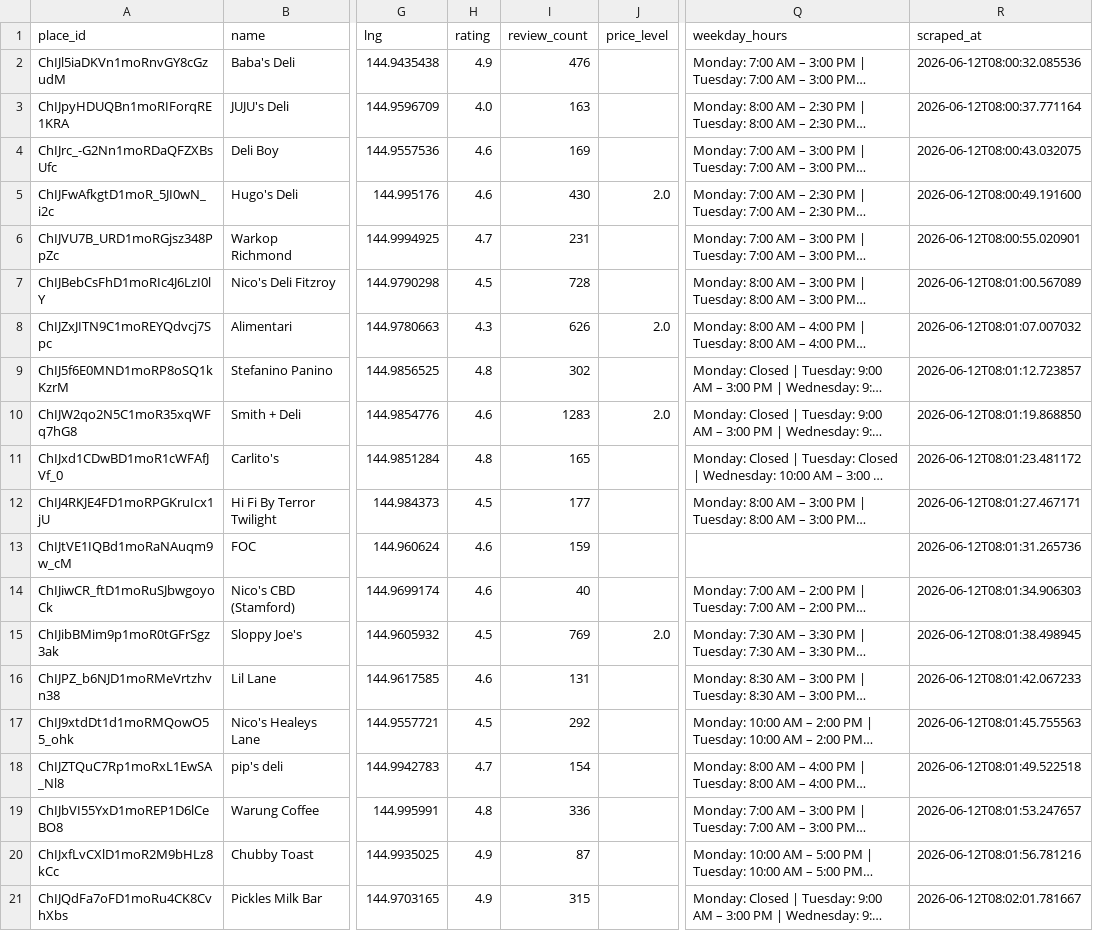
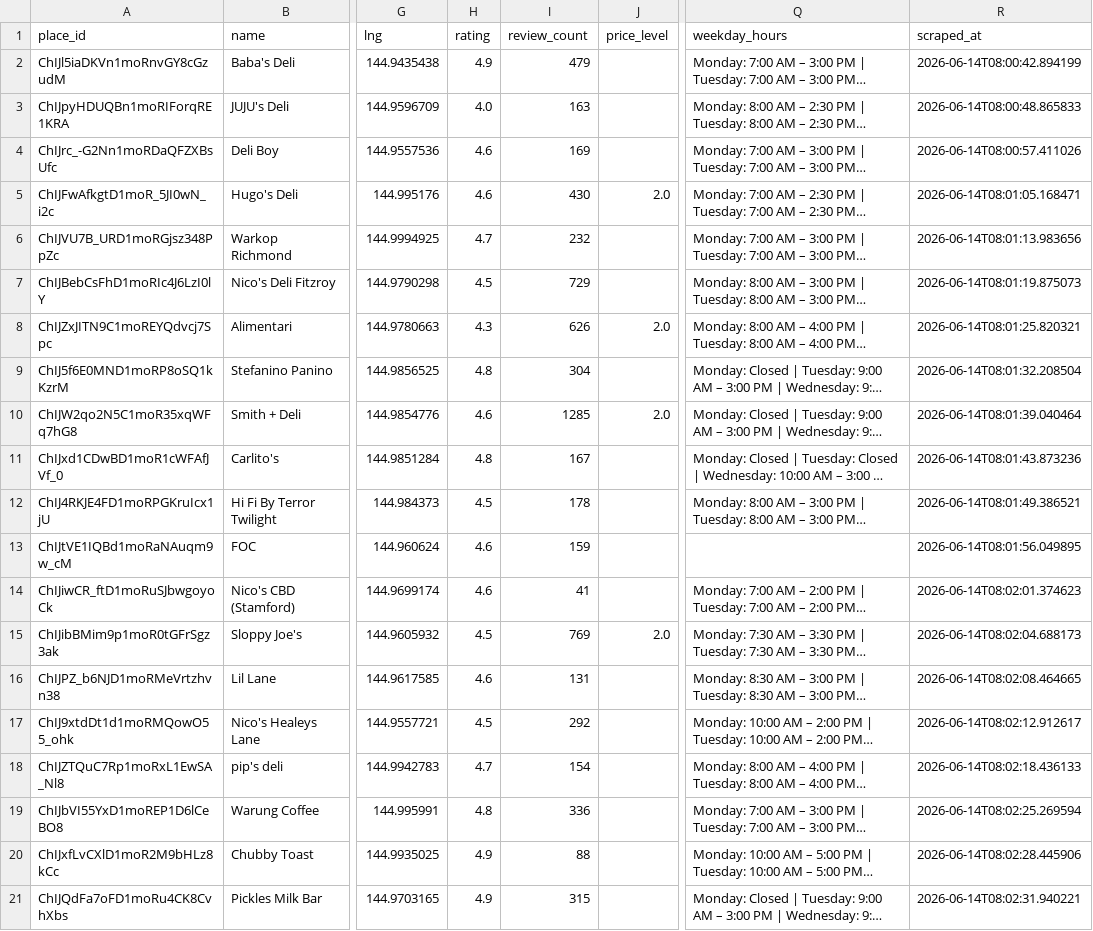
Before and after one commit to hecticanalysis-creator/hectic_review_dash, a CSV file: competitor_venues.csv, drawn as a sheet; only a part is shown, gaps mark what is left out; long unchanged cells end in …; the diff names each change by its address in the sheet, - before the commit and + after, or states it on an @@ line.

Commit message:
Update competitor_venues.csv — 2026-06-14 08:03

```diff
--- a/competitor_venues.csv
+++ b/competitor_venues.csv
-I2 (review_count): 476
+I2 (review_count): 479
-R2 (scraped_at): 2026-06-12T08:00:32.085536
+R2 (scraped_at): 2026-06-14T08:00:42.894199
-R3 (scraped_at): 2026-06-12T08:00:37.771164
+R3 (scraped_at): 2026-06-14T08:00:48.865833
-R4 (scraped_at): 2026-06-12T08:00:43.032075
+R4 (scraped_at): 2026-06-14T08:00:57.411026
-R5 (scraped_at): 2026-06-12T08:00:49.191600
+R5 (scraped_at): 2026-06-14T08:01:05.168471
-I6 (review_count): 231
+I6 (review_count): 232
-R6 (scraped_at): 2026-06-12T08:00:55.020901
+R6 (scraped_at): 2026-06-14T08:01:13.983656
-I7 (review_count): 728
+I7 (review_count): 729
-R7 (scraped_at): 2026-06-12T08:01:00.567089
+R7 (scraped_at): 2026-06-14T08:01:19.875073
-R8 (scraped_at): 2026-06-12T08:01:07.007032
+R8 (scraped_at): 2026-06-14T08:01:25.820321
-I9 (review_count): 302
+I9 (review_count): 304
-R9 (scraped_at): 2026-06-12T08:01:12.723857
+R9 (scraped_at): 2026-06-14T08:01:32.208504
-I10 (review_count): 1283
+I10 (review_count): 1285
-R10 (scraped_at): 2026-06-12T08:01:19.868850
+R10 (scraped_at): 2026-06-14T08:01:39.040464
-I11 (review_count): 165
+I11 (review_count): 167
-R11 (scraped_at): 2026-06-12T08:01:23.481172
+R11 (scraped_at): 2026-06-14T08:01:43.873236
-I12 (review_count): 177
+I12 (review_count): 178
-R12 (scraped_at): 2026-06-12T08:01:27.467171
+R12 (scraped_at): 2026-06-14T08:01:49.386521
-R13 (scraped_at): 2026-06-12T08:01:31.265736
+R13 (scraped_at): 2026-06-14T08:01:56.049895
-I14 (review_count): 40
+I14 (review_count): 41
-R14 (scraped_at): 2026-06-12T08:01:34.906303
+R14 (scraped_at): 2026-06-14T08:02:01.374623
-R15 (scraped_at): 2026-06-12T08:01:38.498945
+R15 (scraped_at): 2026-06-14T08:02:04.688173
-R16 (scraped_at): 2026-06-12T08:01:42.067233
+R16 (scraped_at): 2026-06-14T08:02:08.464665
-R17 (scraped_at): 2026-06-12T08:01:45.755563
+R17 (scraped_at): 2026-06-14T08:02:12.912617
-R18 (scraped_at): 2026-06-12T08:01:49.522518
+R18 (scraped_at): 2026-06-14T08:02:18.436133
-R19 (scraped_at): 2026-06-12T08:01:53.247657
+R19 (scraped_at): 2026-06-14T08:02:25.269594
-I20 (review_count): 87
+I20 (review_count): 88
-R20 (scraped_at): 2026-06-12T08:01:56.781216
+R20 (scraped_at): 2026-06-14T08:02:28.445906
-R21 (scraped_at): 2026-06-12T08:02:01.781667
+R21 (scraped_at): 2026-06-14T08:02:31.940221
```
